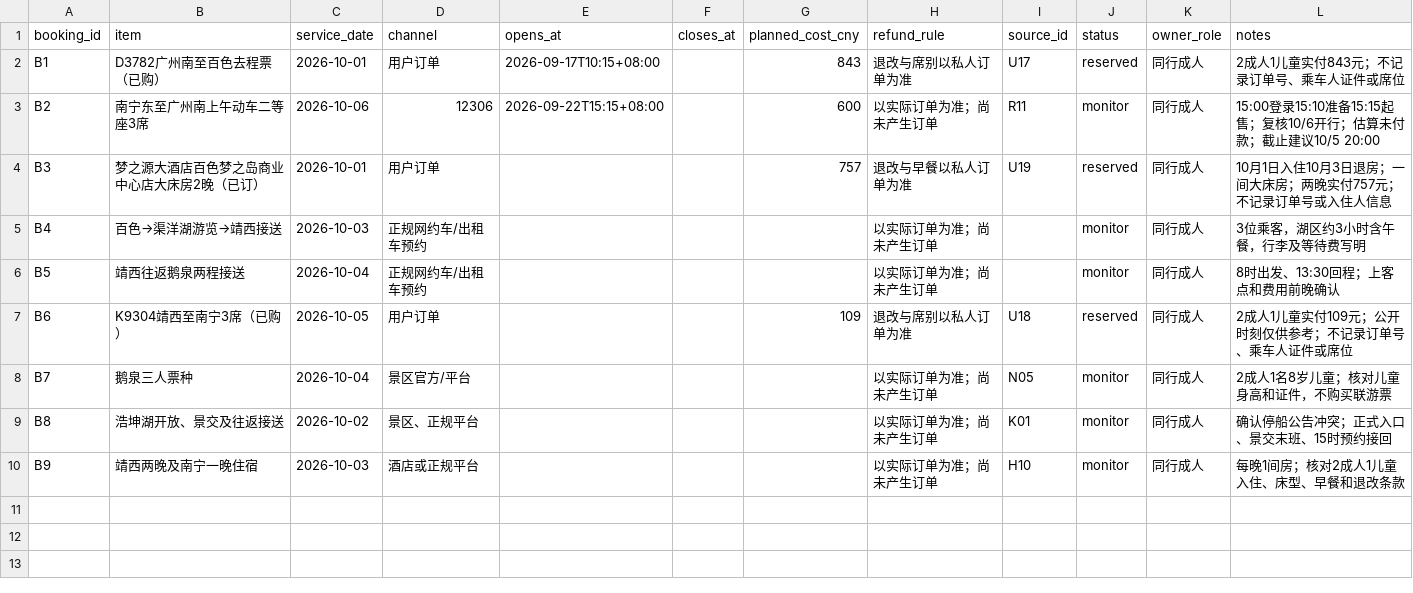
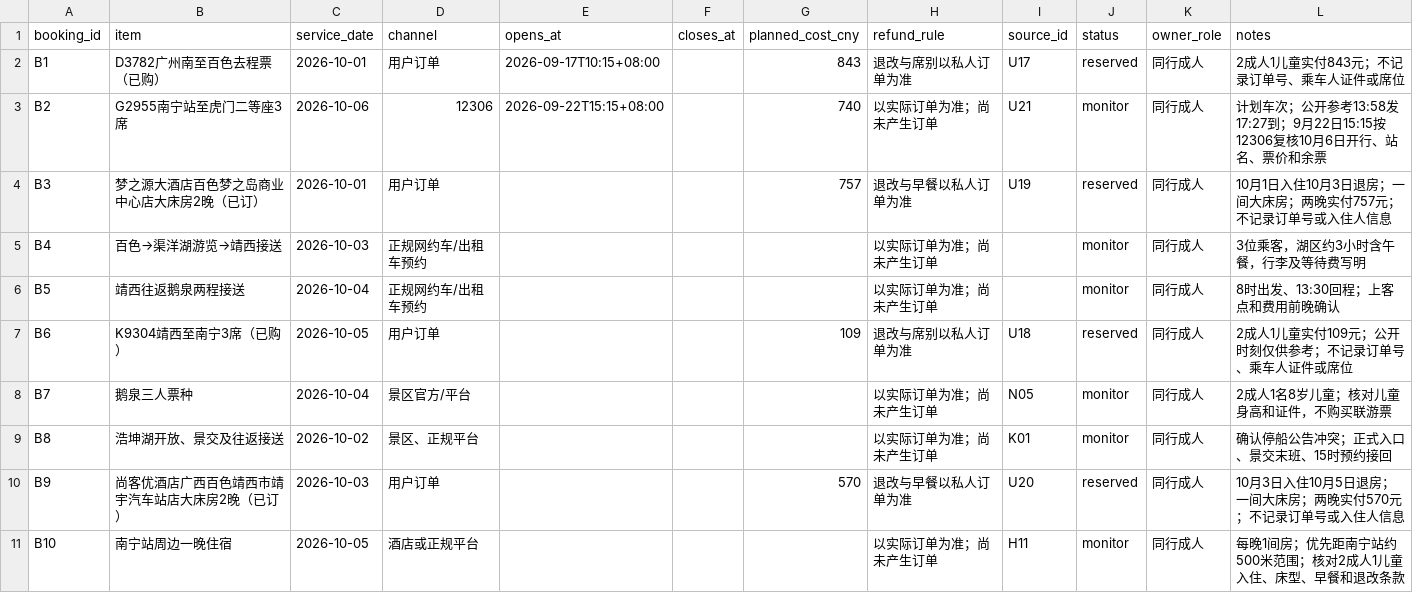
Before and after one commit to alanhsun/baise-2026-10, a CSV file: data/bookings.csv, drawn as a sheet.

```diff
--- a/data/bookings.csv
+++ b/data/bookings.csv
@@ -2,3 +2,3 @@ booking_id,item,service_date,channel,opens_at,closes_at,planned_cost_cny,refund_
 B1,D3782广州南至百色去程票（已购）,2026-10-01,用户订单,2026-09-17T10:15+08:00,,843,退改与席别以私人订单为准,U17,reserved,同行成人,2成人1儿童实付843元；不记录订单号、乘车人证件或席位
-B2,南宁东至广州南上午动车二等座3席,2026-10-06,12306,2026-09-22T15:15+08:00,,600,以实际订单为准；尚未产生订单,R11,monitor,同行成人,15:00登录15:10准备15:15起售；复核10/6开行；估算未付款；截止建议10/5 20:00
+B2,G2955南宁站至虎门二等座3席,2026-10-06,12306,2026-09-22T15:15+08:00,,740,以实际订单为准；尚未产生订单,U21,monitor,同行成人,计划车次；公开参考13:58发17:27到；9月22日15:15按12306复核10月6日开行、站名、票价和余票
 B3,梦之源大酒店百色梦之岛商业中心店大床房2晚（已订）,2026-10-01,用户订单,,,757,退改与早餐以私人订单为准,U19,reserved,同行成人,10月1日入住10月3日退房；一间大床房；两晚实付757元；不记录订单号或入住人信息
@@ -9,2 +9,3 @@ B7,鹅泉三人票种,2026-10-04,景区官方/平台,,,,以实际订单为准；
 B8,浩坤湖开放、景交及往返接送,2026-10-02,景区、正规平台,,,,以实际订单为准；尚未产生订单,K01,monitor,同行成人,确认停船公告冲突；正式入口、景交末班、15时预约接回
-B9,靖西两晚及南宁一晚住宿,2026-10-03,酒店或正规平台,,,,以实际订单为准；尚未产生订单,H10,monitor,同行成人,每晚1间房；核对2成人1儿童入住、床型、早餐和退改条款
+B9,尚客优酒店广西百色靖西市靖宇汽车站店大床房2晚（已订）,2026-10-03,用户订单,,,570,退改与早餐以私人订单为准,U20,reserved,同行成人,10月3日入住10月5日退房；一间大床房；两晚实付570元；不记录订单号或入住人信息
+B10,南宁站周边一晚住宿,2026-10-05,酒店或正规平台,,,,以实际订单为准；尚未产生订单,H11,monitor,同行成人,每晚1间房；优先距南宁站约500米范围；核对2成人1儿童入住、床型、早餐和退改条款
```
Also changed, not shown: data/accommodation.csv, data/budget.csv, 29 other files.
